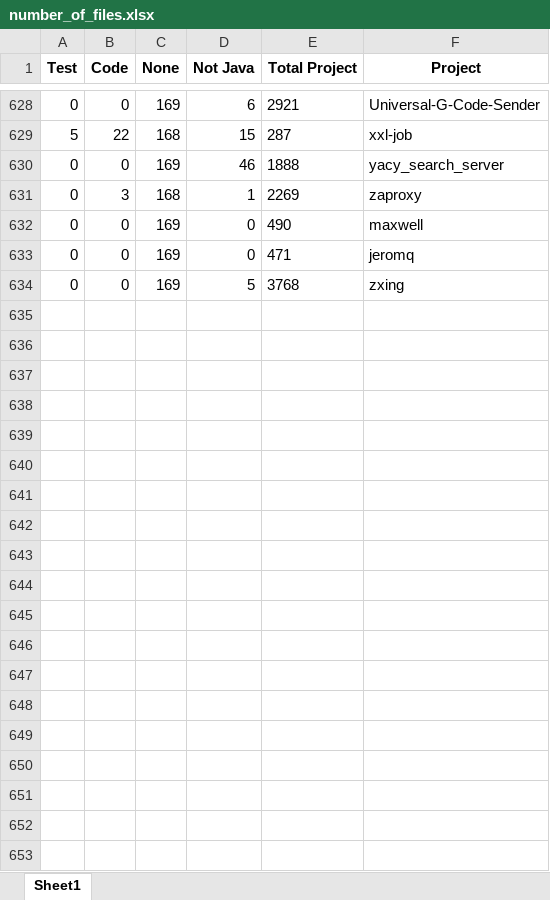
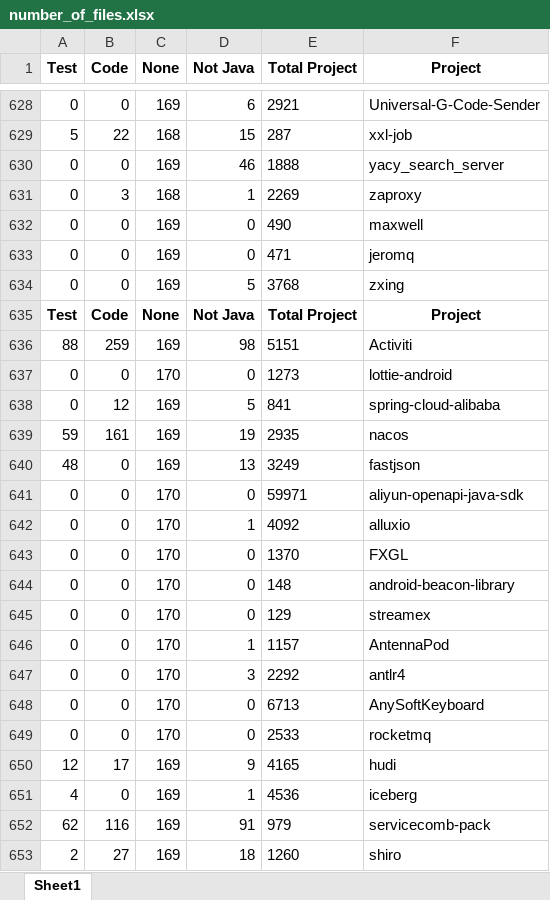
Before and after one commit to gems-uff/db-mining, an Excel workbook: resources/number_of_files.xlsx, sheet Sheet1, drawn as a sheet; only a part is shown, gaps mark what is left out; values as stored, in another font and other column widths than the file's, no borders; the diff covers the shown part only; the diff names each change by its address in the sheet, - before the commit and + after, or states it on an @@ line.

```diff
--- a/resources/number_of_files.xlsx (sheet Sheet1)
+++ b/resources/number_of_files.xlsx (sheet Sheet1)
+row 635: Test | Code | None | Not Java | Total Project | Project
+row 636: 88 | 259 | 169 | 98 | 5151 | Activiti
+row 637: 0 | 0 | 170 | 0 | 1273 | lottie-android
+row 638: 0 | 12 | 169 | 5 | 841 | spring-cloud-alibaba
+row 639: 59 | 161 | 169 | 19 | 2935 | nacos
+row 640: 48 | 0 | 169 | 13 | 3249 | fastjson
+row 641: 0 | 0 | 170 | 0 | 59971 | aliyun-openapi-java-sdk
+row 642: 0 | 0 | 170 | 1 | 4092 | alluxio
+row 643: 0 | 0 | 170 | 0 | 1370 | FXGL
+row 644: 0 | 0 | 170 | 0 | 148 | android-beacon-library
+row 645: 0 | 0 | 170 | 0 | 129 | streamex
+row 646: 0 | 0 | 170 | 1 | 1157 | AntennaPod
+row 647: 0 | 0 | 170 | 3 | 2292 | antlr4
+row 648: 0 | 0 | 170 | 0 | 6713 | AnySoftKeyboard
+row 649: 0 | 0 | 170 | 0 | 2533 | rocketmq
+row 650: 12 | 17 | 169 | 9 | 4165 | hudi
+row 651: 4 | 0 | 169 | 1 | 4536 | iceberg
+row 652: 62 | 116 | 169 | 91 | 979 | servicecomb-pack
+row 653: 2 | 27 | 169 | 18 | 1260 | shiro
```
Also changed, not shown: 51 added rows elsewhere in this sheet, resources/count_implementation.xlsx, resources/count_implementation_rate.xlsx, 10 other files.
